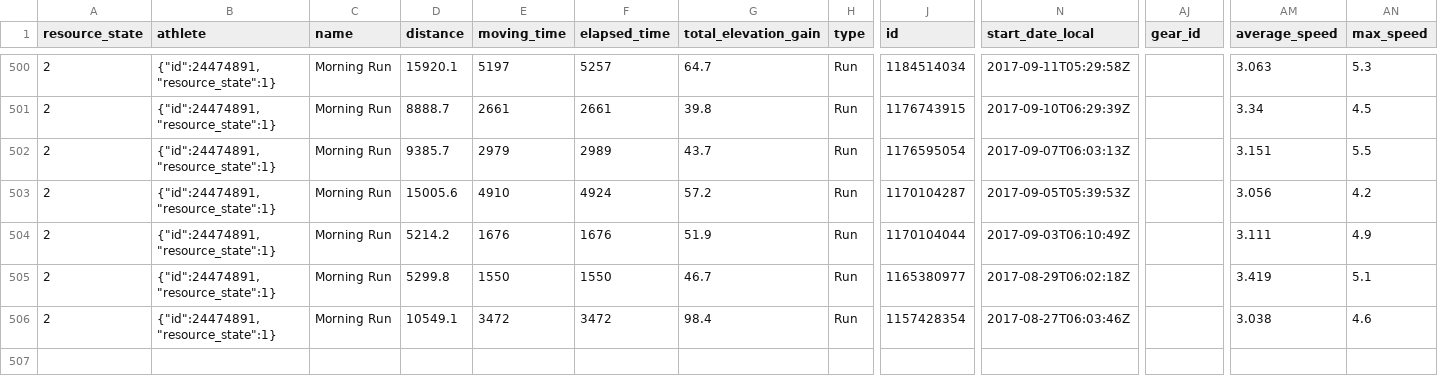
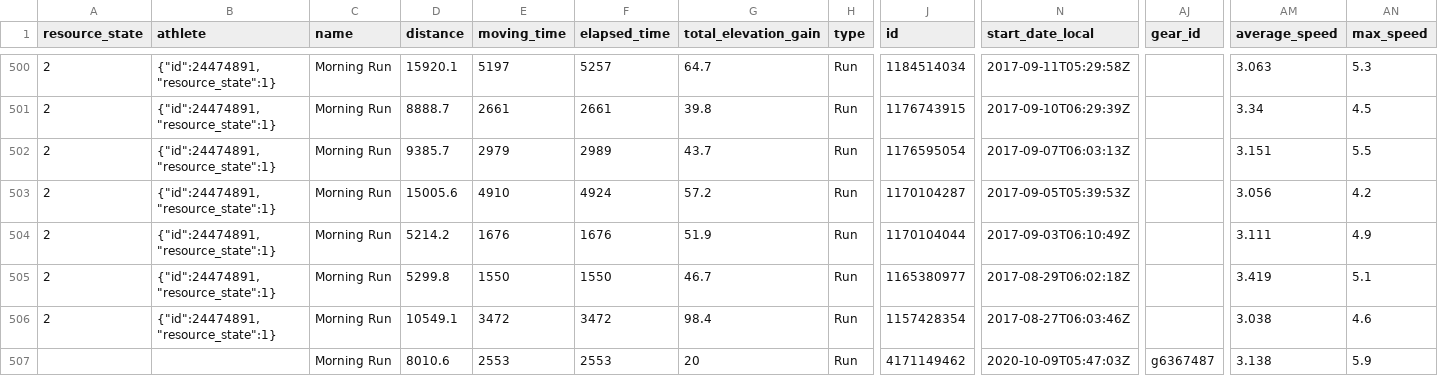
Before and after one commit to nicolaszimmer/strava, a CSV file: 24474891/activities.csv, drawn as a sheet; only a part is shown, gaps mark what is left out; rows hold the shown columns only; the diff names each change by its address in the sheet, - before the commit and + after, or states it on an @@ line.

Commit message:
GitRows Strava Connector (https://gitrows.com)

```diff
--- a/24474891/activities.csv
+++ b/24474891/activities.csv
+row 507:  |  | Morning Run | 8010.6 | 2553 | 2553 | 20 | Run | 4171149462 | 2020-10-09T05:47:03Z | g6367487 | 3.138 | 5.9
```
